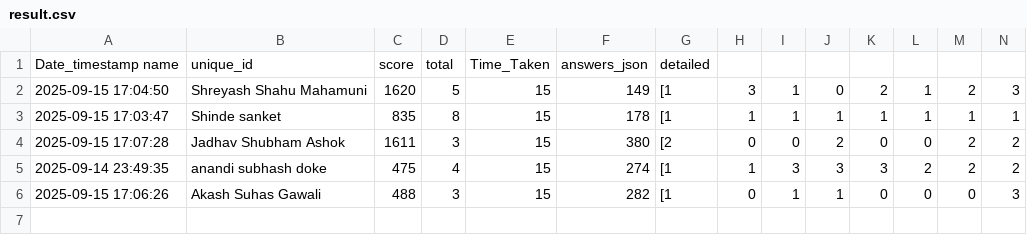
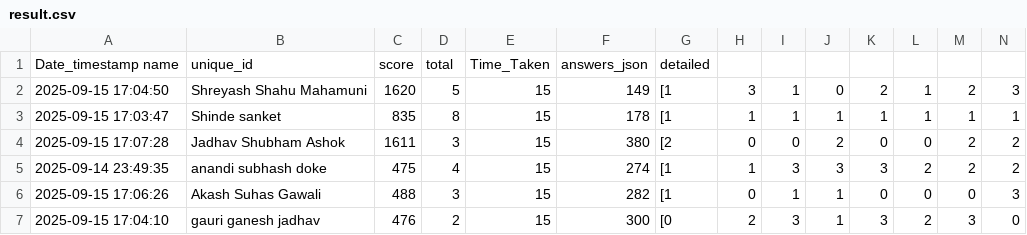
Before and after one commit to molesuraj08/OLYMPUS-RESULT, a CSV file: result.csv, drawn as a sheet; only a part is shown; rows hold the shown columns only; the diff names each change by its address in the sheet, - before the commit and + after, or states it on an @@ line.

Commit message:
Update results for gauri ganesh jadhav

```diff
--- a/result.csv
+++ b/result.csv
+row 7: 2025-09-15 17:04:10 | gauri ganesh jadhav | 476 | 2 | 15 | 300 | [0 | 2 | 3 | 1 | 3 | 2 | 3 | 0
```
